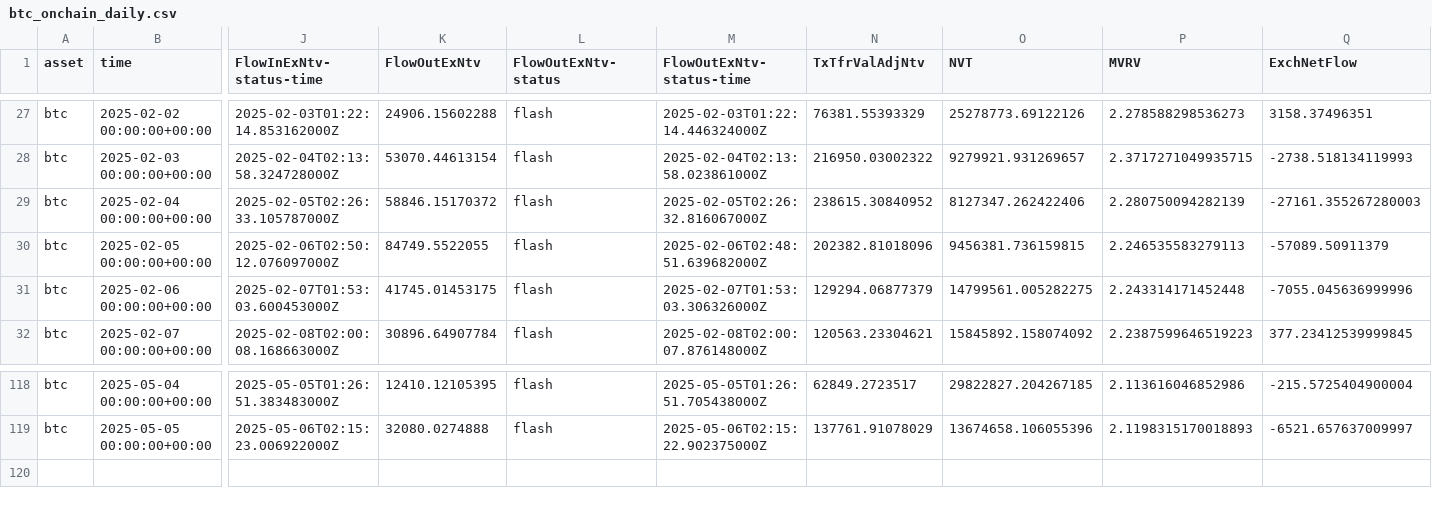
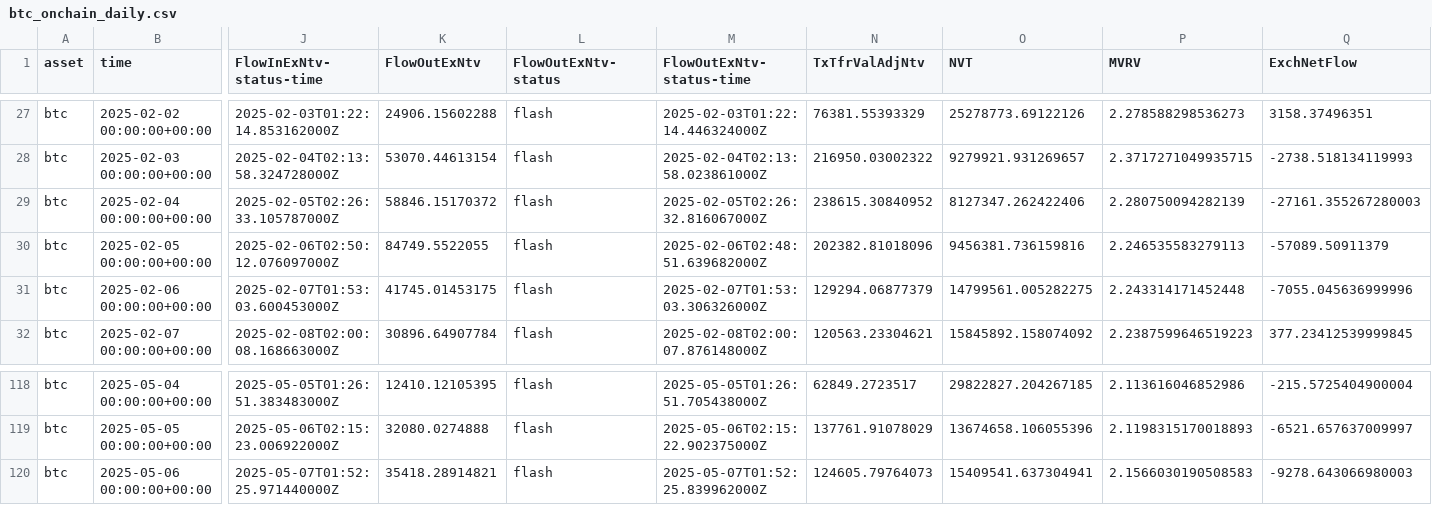
Before and after one commit to alex-lebedev/crypto-on-chain, a CSV file: btc_onchain_daily.csv, drawn as a sheet; only a part is shown, gaps mark what is left out; rows hold the shown columns only; the diff names each change by its address in the sheet, - before the commit and + after, or states it on an @@ line.

Commit message:
Daily update: 2025-05-07

```diff
--- a/btc_onchain_daily.csv
+++ b/btc_onchain_daily.csv
-O30 (NVT): 9456381.736159815
+O30 (NVT): 9456381.736159816
+row 120: btc | 2025-05-06 00:00:00+00:00 | 2025-05-07T01:52:25.971440000Z | 35418.28914821 | flash | 2025-05-07T01:52:25.839962000Z | 124605.79764073 | 15409541.637304941 | 2.1566030190508583 | -9278.643066980003
```
Also changed, not shown: 6 other files.
